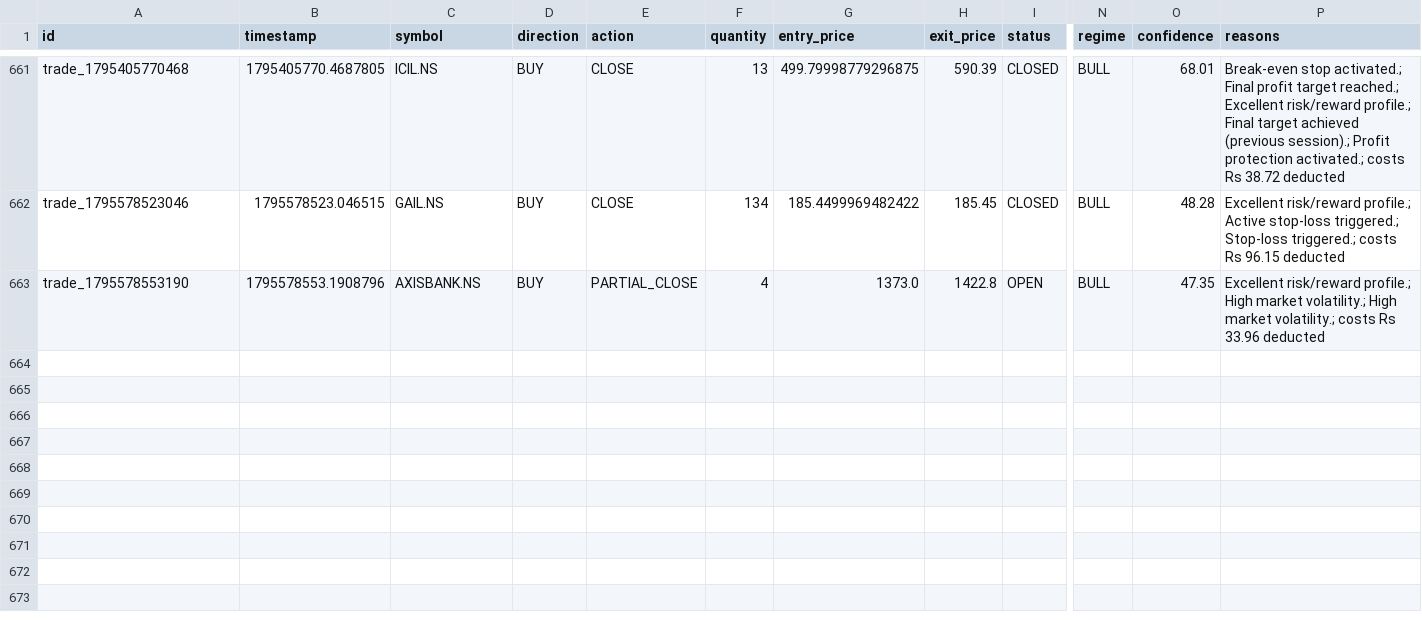
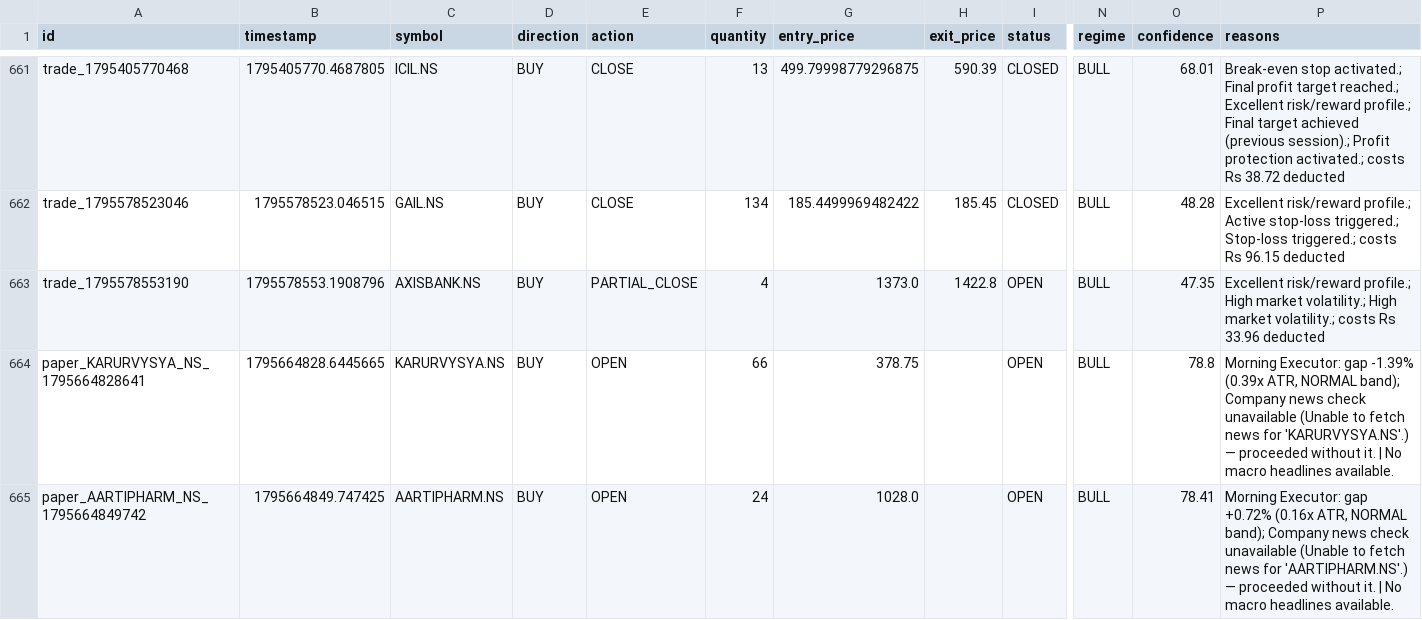
Before and after one commit to kkrsaini-engineer/Trade_testing, a CSV file: storage/trades/trades_master.csv, drawn as a sheet; only a part is shown, gaps mark what is left out; rows hold the shown columns only; the diff names each change by its address in the sheet, - before the commit and + after, or states it on an @@ line.

```diff
--- a/storage/trades/trades_master.csv
+++ b/storage/trades/trades_master.csv
+row 664: paper_KARURVYSYA_NS_1795664828641 | 1795664828.6445665 | KARURVYSYA.NS | BUY | OPEN | 66 | 378.75 |  | OPEN | BULL | 78.8 | Morning Executor: gap -1.39% (0.39x ATR, NORMAL band); Company news check unavailable (Unable to fetch news for 'KARURVYSYA.NS'.) — proceeded without it. | No macro headlines available.
+row 665: paper_AARTIPHARM_NS_1795664849742 | 1795664849.747425 | AARTIPHARM.NS | BUY | OPEN | 24 | 1028.0 |  | OPEN | BULL | 78.41 | Morning Executor: gap +0.72% (0.16x ATR, NORMAL band); Company news check unavailable (Unable to fetch news for 'AARTIPHARM.NS'.) — proceeded without it. | No macro headlines available.
```
Also changed, not shown: 7 other files.
